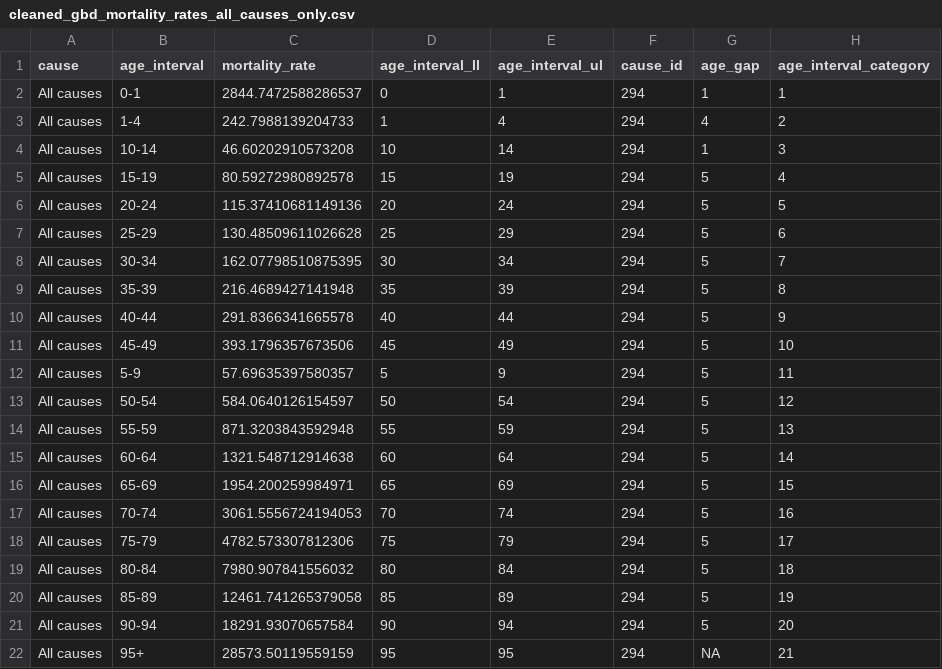
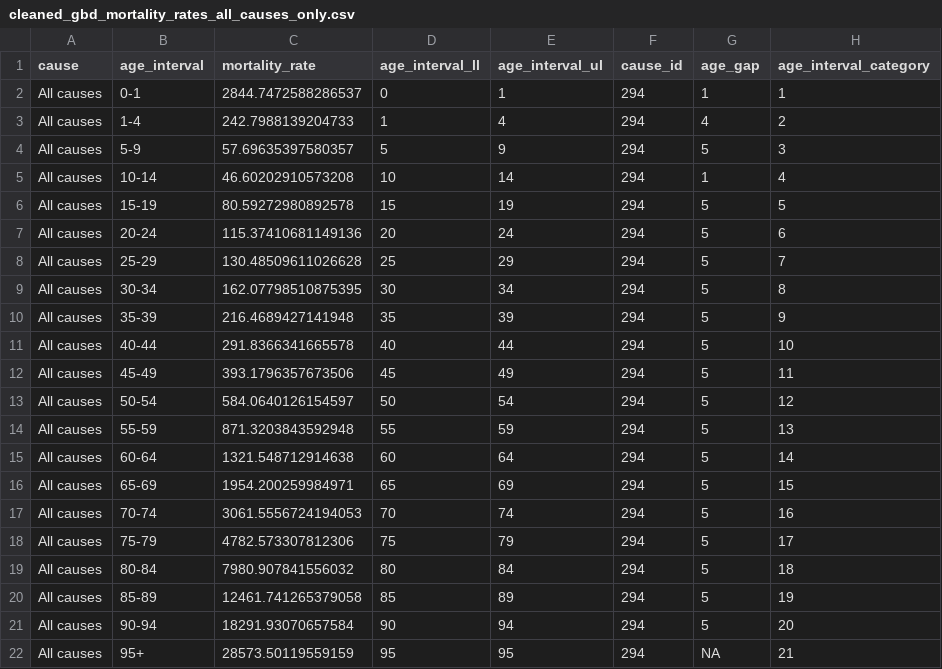
Before and after one commit to aqli-epic/epi.methods.paper, a CSV file: data/intermediate/cleaned_gbd_mortality_rates_all_causes_only.csv, drawn as a sheet.

```diff
--- a/data/intermediate/cleaned_gbd_mortality_rates_all_causes_only.csv
+++ b/data/intermediate/cleaned_gbd_mortality_rates_all_causes_only.csv
@@ -3,11 +3,11 @@ All causes,0-1,2844.7472588286537,0,1,294,1,1
 All causes,1-4 ,242.7988139204733,1,4,294,4,2
-All causes,10-14 ,46.60202910573208,10,14,294,1,3
-All causes,15-19 ,80.59272980892578,15,19,294,5,4
-All causes,20-24 ,115.37410681149136,20,24,294,5,5
-All causes,25-29 ,130.48509611026628,25,29,294,5,6
-All causes,30-34 ,162.07798510875395,30,34,294,5,7
-All causes,35-39 ,216.4689427141948,35,39,294,5,8
-All causes,40-44 ,291.8366341665578,40,44,294,5,9
-All causes,45-49 ,393.1796357673506,45,49,294,5,10
-All causes,5-9 ,57.69635397580357,5,9,294,5,11
+All causes,5-9 ,57.69635397580357,5,9,294,5,3
+All causes,10-14 ,46.60202910573208,10,14,294,1,4
+All causes,15-19 ,80.59272980892578,15,19,294,5,5
+All causes,20-24 ,115.37410681149136,20,24,294,5,6
+All causes,25-29 ,130.48509611026628,25,29,294,5,7
+All causes,30-34 ,162.07798510875395,30,34,294,5,8
+All causes,35-39 ,216.4689427141948,35,39,294,5,9
+All causes,40-44 ,291.8366341665578,40,44,294,5,10
+All causes,45-49 ,393.1796357673506,45,49,294,5,11
 All causes,50-54 ,584.0640126154597,50,54,294,5,12
```
Also changed, not shown: data/intermediate/cleaned_gbd_mortality_rates.csv, 3 other files.
